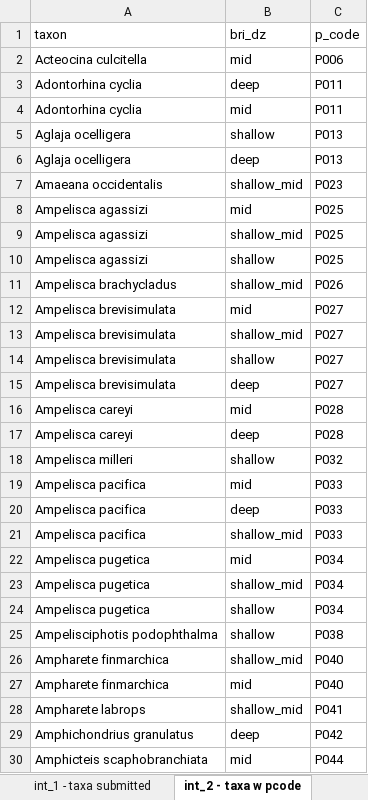
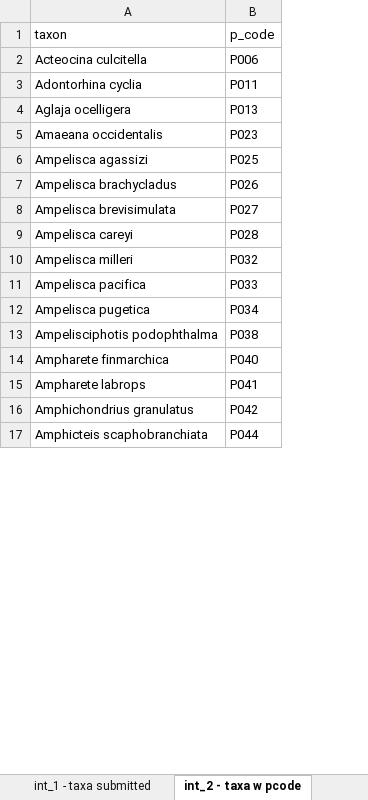
Before and after one commit to SCCWRP/SQOUnified, an Excel workbook: BRI dry run/djg test - unchanged Offshore BRI output summary.xlsx, sheet int_2 - taxa w pcode, drawn as a sheet; only a part is shown; values as stored, in another font and other column widths than the file's, no borders; removed rows and columns are numbered as before the commit, all else as after; the diff covers the shown part only; the diff names each change by its address in the sheet, - before the commit and + after, or states it on an @@ line.

```diff
--- a/BRI dry run/djg test - unchanged Offshore BRI output summary.xlsx (sheet int_2 - taxa w pcode)
+++ b/BRI dry run/djg test - unchanged Offshore BRI output summary.xlsx (sheet int_2 - taxa w pcode)
-column B (bri_dz), rows 2-3: mid | deep; rows 6-8: deep | shallow_mid | mid; rows 11-12: shallow_mid | mid; rows 17-19: deep | shallow | mid; rows 24-25: shallow | shallow; rows 27-30: mid | shallow_mid | deep | mid
-row 4: Adontorhina cyclia | mid | P011
-row 5: Aglaja ocelligera | shallow | P013
-row 9: Ampelisca agassizi | shallow_mid | P025
-row 10: Ampelisca agassizi | shallow | P025
-row 13: Ampelisca brevisimulata | shallow_mid | P027
-row 14: Ampelisca brevisimulata | shallow | P027
-row 15: Ampelisca brevisimulata | deep | P027
-row 16: Ampelisca careyi | mid | P028
-row 20: Ampelisca pacifica | deep | P033
-row 21: Ampelisca pacifica | shallow_mid | P033
-row 22: Ampelisca pugetica | mid | P034
-row 23: Ampelisca pugetica | shallow_mid | P034
-row 26: Ampharete finmarchica | shallow_mid | P040
```
Also changed, not shown: 74 removed rows elsewhere in this sheet, sheet int_4 - all taxa by sample, sheet int_1 - taxa submitted, sheet final - BRI Scores, sheet int_3 - taxa wo pcode, 11 other files.
